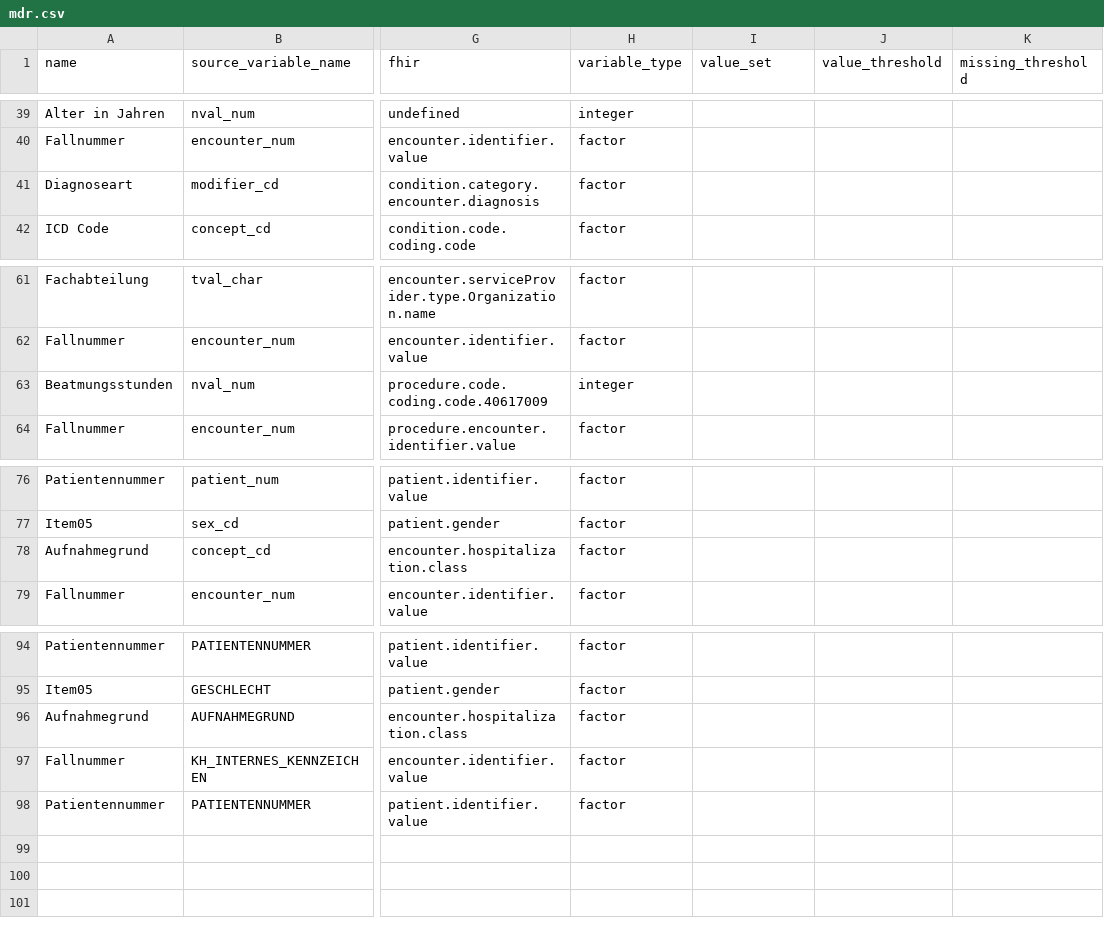
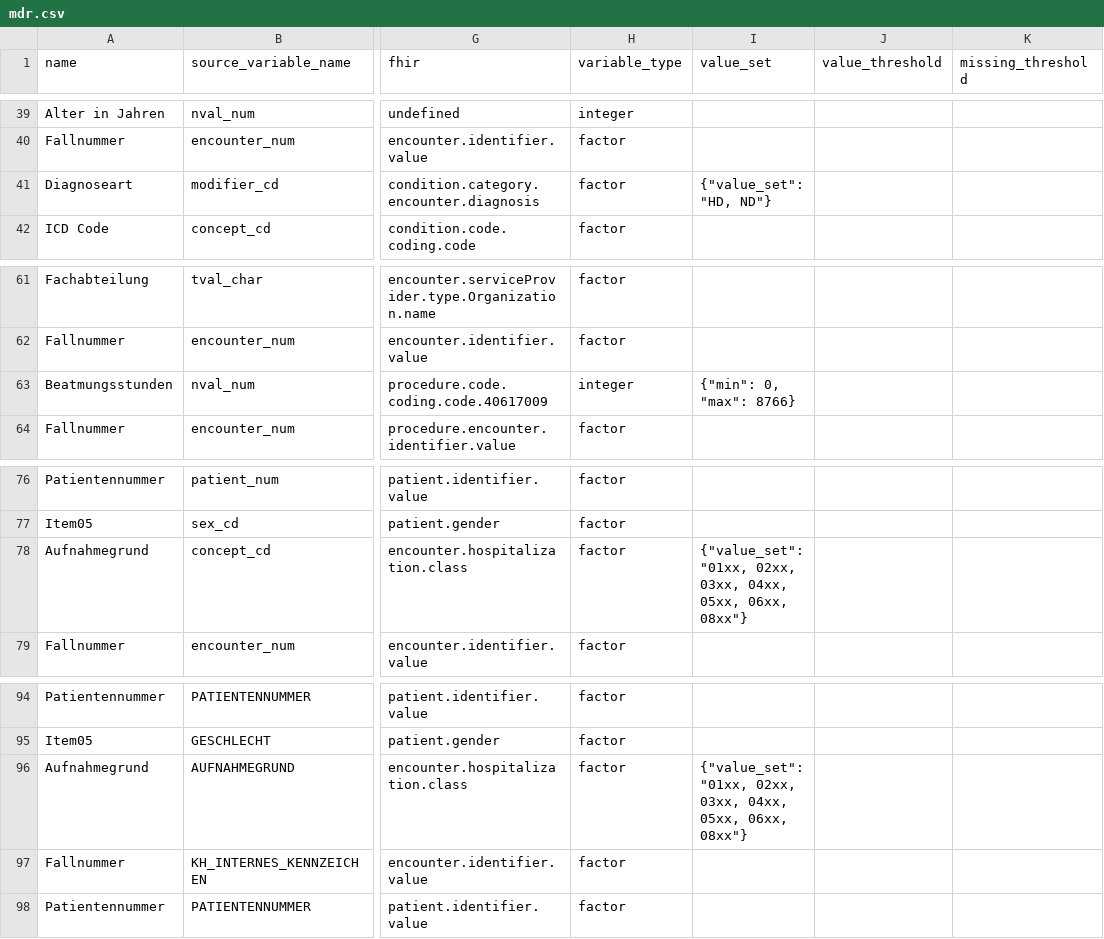
Before and after one commit to miracum/dqa-miracumdqa, a CSV file: inst/application/_utilities/MDR/mdr.csv, drawn as a sheet; only a part is shown, gaps mark what is left out; the diff covers the shown part only; the diff names each change by its address in the sheet, - before the commit and + after, or states it on an @@ line.

Commit message:
integration of value_set; display only

```diff
--- a/inst/application/_utilities/MDR/mdr.csv
+++ b/inst/application/_utilities/MDR/mdr.csv
-I41 (value_set): (empty)
+I41 (value_set): {"value_set": "HD, ND"}
-I63 (value_set): (empty)
+I63 (value_set): {"min": 0, "max": 8766}
-I78 (value_set): (empty)
+I78 (value_set): {"value_set": "01xx, 02xx, 03xx, 04xx, 05xx, 06xx, 08xx"}
-I96 (value_set): (empty)
+I96 (value_set): {"value_set": "01xx, 02xx, 03xx, 04xx, 05xx, 06xx, 08xx"}
```
Also changed, not shown: 10 edited cells elsewhere in this file, 4 other files.
